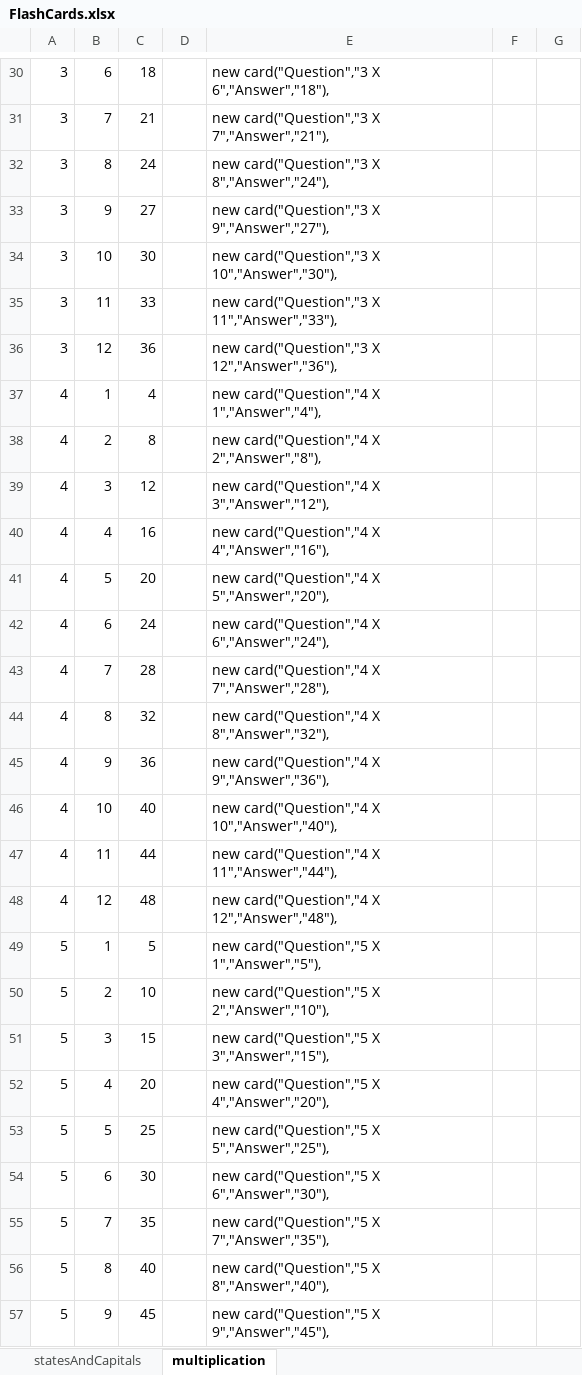
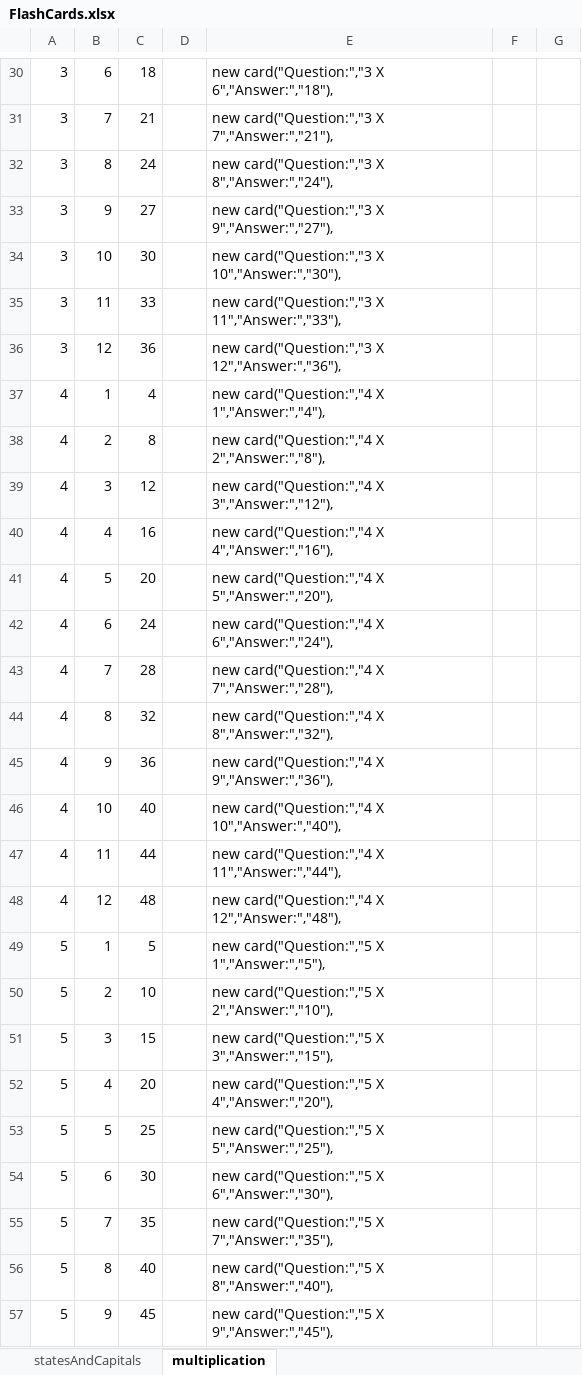
Before and after one commit to provenstyle/FlashCards, an Excel workbook: FlashCards.xlsx, sheet multiplication, drawn as a sheet; only a part is shown, gaps mark what is left out; values as stored, in another font and other column widths than the file's, no borders; the diff covers the shown part only; the diff names each change by its address in the sheet, - before the commit and + after, or states it on an @@ line.

Commit message:
Updating the multiplication data

```diff
--- a/FlashCards.xlsx (sheet multiplication)
+++ b/FlashCards.xlsx (sheet multiplication)
-E30: new card("Question","3 X 6","Answer","18"),
+E30: new card("Question:","3 X 6","Answer:","18"),
-E31: new card("Question","3 X 7","Answer","21"),
+E31: new card("Question:","3 X 7","Answer:","21"),
-E32: new card("Question","3 X 8","Answer","24"),
+E32: new card("Question:","3 X 8","Answer:","24"),
-E33: new card("Question","3 X 9","Answer","27"),
+E33: new card("Question:","3 X 9","Answer:","27"),
-E34: new card("Question","3 X 10","Answer","30"),
+E34: new card("Question:","3 X 10","Answer:","30"),
-E35: new card("Question","3 X 11","Answer","33"),
+E35: new card("Question:","3 X 11","Answer:","33"),
-E36: new card("Question","3 X 12","Answer","36"),
+E36: new card("Question:","3 X 12","Answer:","36"),
-E37: new card("Question","4 X 1","Answer","4"),
+E37: new card("Question:","4 X 1","Answer:","4"),
-E38: new card("Question","4 X 2","Answer","8"),
+E38: new card("Question:","4 X 2","Answer:","8"),
-E39: new card("Question","4 X 3","Answer","12"),
+E39: new card("Question:","4 X 3","Answer:","12"),
-E40: new card("Question","4 X 4","Answer","16"),
+E40: new card("Question:","4 X 4","Answer:","16"),
-E41: new card("Question","4 X 5","Answer","20"),
+E41: new card("Question:","4 X 5","Answer:","20"),
-E42: new card("Question","4 X 6","Answer","24"),
+E42: new card("Question:","4 X 6","Answer:","24"),
-E43: new card("Question","4 X 7","Answer","28"),
+E43: new card("Question:","4 X 7","Answer:","28"),
-E44: new card("Question","4 X 8","Answer","32"),
+E44: new card("Question:","4 X 8","Answer:","32"),
-E45: new card("Question","4 X 9","Answer","36"),
+E45: new card("Question:","4 X 9","Answer:","36"),
-E46: new card("Question","4 X 10","Answer","40"),
+E46: new card("Question:","4 X 10","Answer:","40"),
-E47: new card("Question","4 X 11","Answer","44"),
+E47: new card("Question:","4 X 11","Answer:","44"),
-E48: new card("Question","4 X 12","Answer","48"),
+E48: new card("Question:","4 X 12","Answer:","48"),
-E49: new card("Question","5 X 1","Answer","5"),
+E49: new card("Question:","5 X 1","Answer:","5"),
-E50: new card("Question","5 X 2","Answer","10"),
+E50: new card("Question:","5 X 2","Answer:","10"),
-E51: new card("Question","5 X 3","Answer","15"),
+E51: new card("Question:","5 X 3","Answer:","15"),
-E52: new card("Question","5 X 4","Answer","20"),
+E52: new card("Question:","5 X 4","Answer:","20"),
-E53: new card("Question","5 X 5","Answer","25"),
+E53: new card("Question:","5 X 5","Answer:","25"),
-E54: new card("Question","5 X 6","Answer","30"),
+E54: new card("Question:","5 X 6","Answer:","30"),
-E55: new card("Question","5 X 7","Answer","35"),
+E55: new card("Question:","5 X 7","Answer:","35"),
-E56: new card("Question","5 X 8","Answer","40"),
+E56: new card("Question:","5 X 8","Answer:","40"),
-E57: new card("Question","5 X 9","Answer","45"),
+E57: new card("Question:","5 X 9","Answer:","45"),
```
Also changed, not shown: 115 edited cells elsewhere in this sheet, 1 other file.
